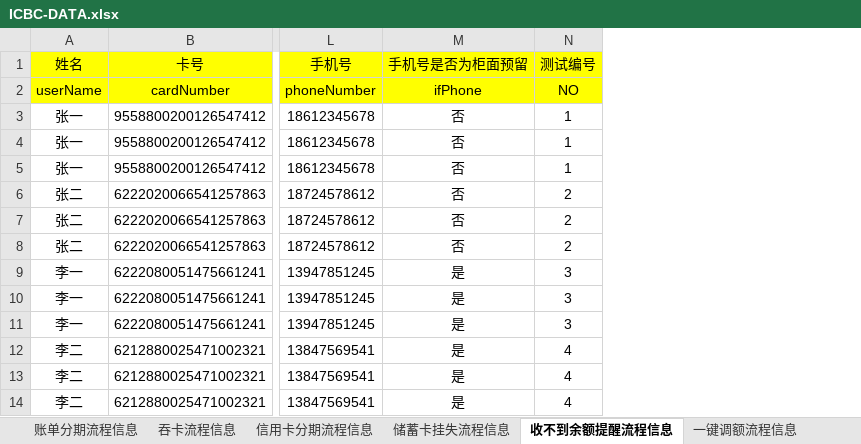
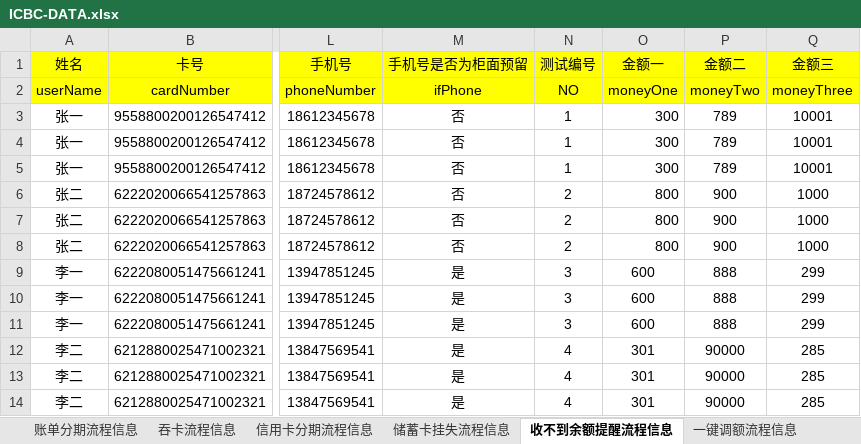
Before and after one commit to aicp-icbc/webhook, an Excel workbook: ICBC-DATA.xlsx, sheet 收不到余额提醒流程信息, drawn as a sheet; only a part is shown, gaps mark what is left out; values as stored, in another font and other column widths than the file's, no borders; the diff names each change by its address in the sheet, - before the commit and + after, or states it on an @@ line.

```diff
--- a/ICBC-DATA.xlsx (sheet 收不到余额提醒流程信息)
+++ b/ICBC-DATA.xlsx (sheet 收不到余额提醒流程信息)
+column O (金额一), rows 2-14: moneyOne | 300 | 300 | 300 | 800 | 800 | 800 | 600 | 600 | 600 | 301 | 301 | 301
+column P (金额二), rows 2-14: moneyTwo | 789 | 789 | 789 | 900 | 900 | 900 | 888 | 888 | 888 | 90000 | 90000 | 90000
+column Q (金额三), rows 2-14: moneyThree | 10001 | 10001 | 10001 | 1000 | 1000 | 1000 | 299 | 299 | 299 | 285 | 285 | 285
```
Also changed, not shown: 1 other file.
